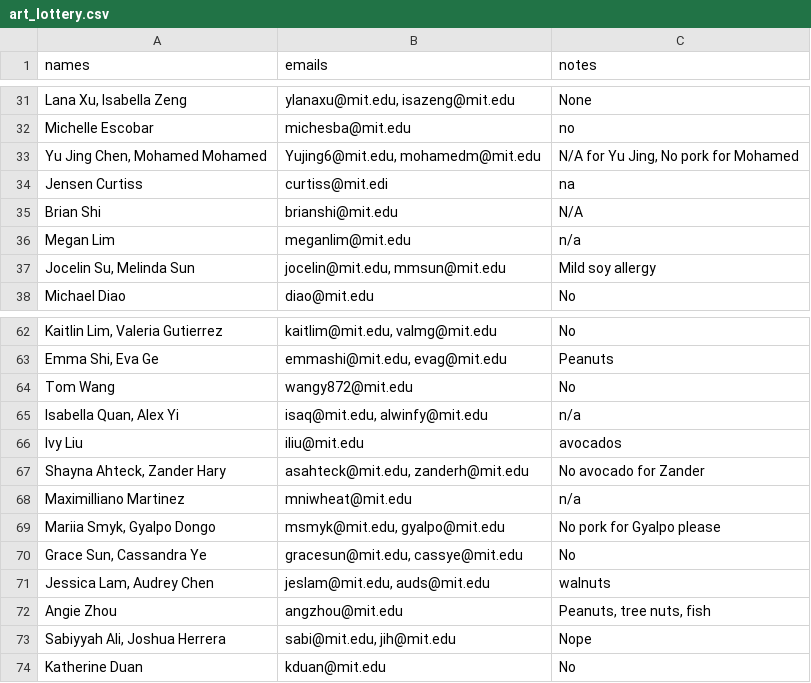
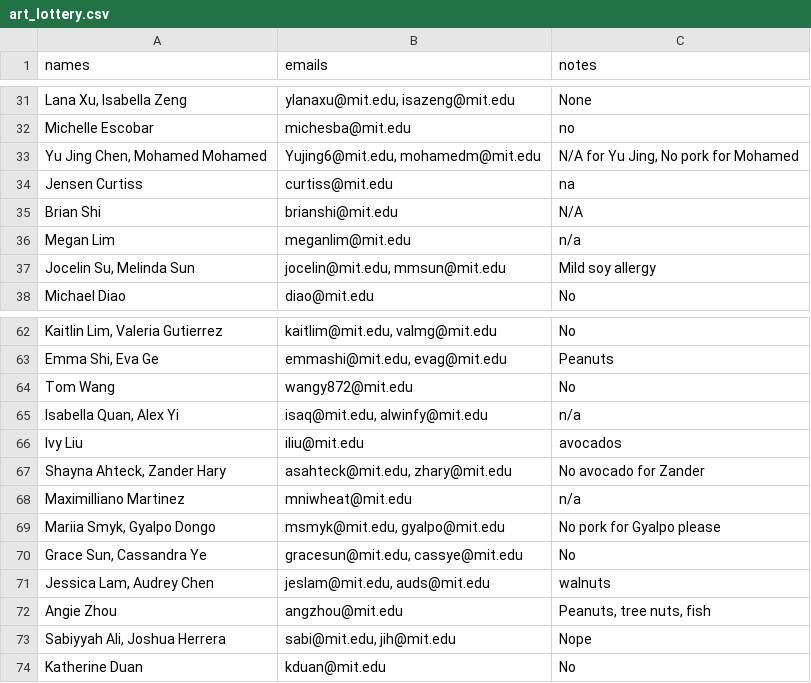
Before and after one commit to gilfordting/mince-lottery, a CSV file: history/lottery/art_lottery.csv, drawn as a sheet; only a part is shown, gaps mark what is left out.

```diff
--- a/history/lottery/art_lottery.csv
+++ b/history/lottery/art_lottery.csv
@@ -33,3 +33,3 @@ Michelle Escobar,michesba@mit.edu,no
 "Yu Jing Chen, Mohamed Mohamed","Yujing6@mit.edu, mohamedm@mit.edu","N/A for Yu Jing, No pork for Mohamed"
-Jensen Curtiss,curtiss@mit.edi,na
+Jensen Curtiss,curtiss@mit.edu,na
 Brian Shi,brianshi@mit.edu,N/A
@@ -66,3 +66,3 @@ Tom Wang,wangy872@mit.edu,No
 Ivy Liu,iliu@mit.edu,avocados
-"Shayna Ahteck, Zander Hary","asahteck@mit.edu, zanderh@mit.edu",No avocado for Zander
+"Shayna Ahteck, Zander Hary","asahteck@mit.edu, zhary@mit.edu",No avocado for Zander
 Maximilliano Martinez,mniwheat@mit.edu,n/a
```
Also changed, not shown: history/guests/entropy_guests.csv, history/lottery/earth_lottery.csv, 17 other files.
